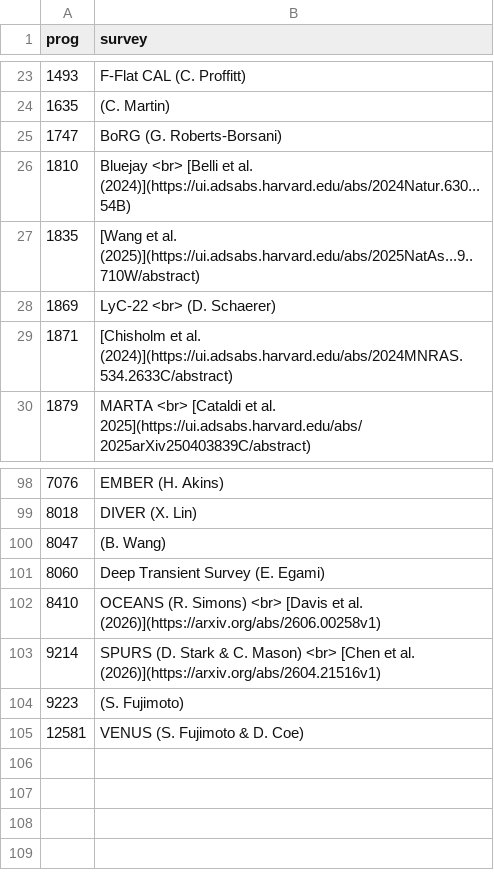
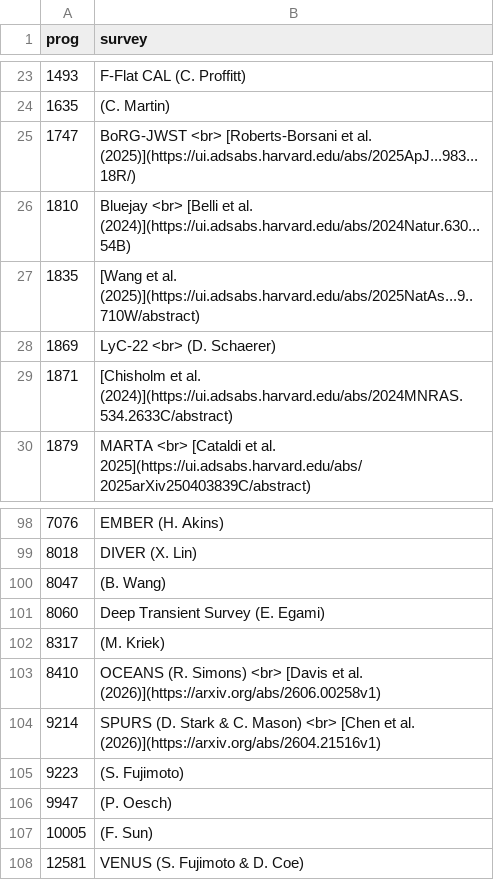
Before and after one commit to dawn-cph/dja, a CSV file: _includes/assets/dja_nirspec_references.csv, drawn as a sheet; only a part is shown, gaps mark what is left out.

```diff
--- a/_includes/assets/dja_nirspec_references.csv
+++ b/_includes/assets/dja_nirspec_references.csv
@@ -24,3 +24,3 @@ prog, survey
 1635, (C. Martin)
-1747, BoRG (G. Roberts-Borsani)
+1747, BoRG-JWST <br> [Roberts-Borsani et al. (2025)](https://ui.adsabs.harvard.edu/abs/2025ApJ...983...18R/)
 1810, Bluejay <br> [Belli et al. (2024)](https://ui.adsabs.harvard.edu/abs/2024Natur.630...54B)
@@ -101,2 +101,3 @@ prog, survey
 8060, Deep Transient Survey (E. Egami)
+8317, (M. Kriek)
 8410, OCEANS (R. Simons) <br> [Davis et al. (2026)](https://arxiv.org/abs/2606.00258v1)
@@ -104,2 +105,4 @@ prog, survey
 9223, (S. Fujimoto)
+9947, (P. Oesch)
+10005, (F. Sun)
 12581, VENUS (S. Fujimoto & D. Coe)
```
Also changed, not shown: 2 other files.
